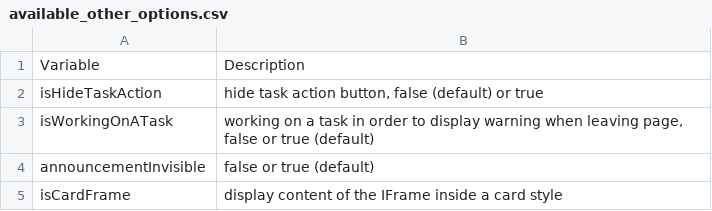
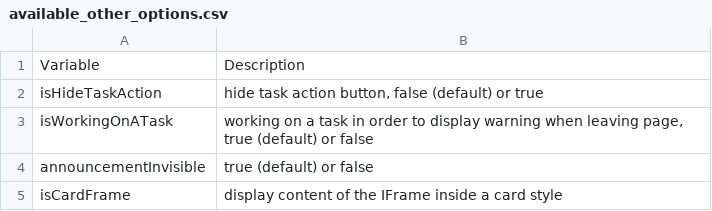
Before and after one commit to lttung-axonivy/portal, a CSV file: Documentation/portal-guide/source/portal-developer-guide/iframe/documents/available_other_options.csv, drawn as a sheet.

Commit message:
IVYPORTAL-17707 Provide No-Code Configurations for the IFrame Task Template in the Neo Designer (#1133)
* IVYPORTAL-17707 Provide No-Code Configurations for the IFrame Task Template in the Neo Designer

* Document/ivyportal 17707 provide no code configurations for the i frame task template in the neo designer (#1132)

---------

Co-authored-by: Loc Nguyen <loc.nguyenthanh@axonactive.com>

```diff
--- a/Documentation/portal-guide/source/portal-developer-guide/iframe/documents/available_other_options.csv
+++ b/Documentation/portal-guide/source/portal-developer-guide/iframe/documents/available_other_options.csv
@@ -2,4 +2,4 @@ Variable,Description
 isHideTaskAction,"hide task action button, false (default) or true"
-isWorkingOnATask,"working on a task in order to display warning when leaving page, false or true (default)"
-announcementInvisible,false or true (default)
+isWorkingOnATask,"working on a task in order to display warning when leaving page, true (default) or false"
+announcementInvisible,true (default) or false
 isCardFrame,display content of the IFrame inside a card style
```
Also changed, not shown: Documentation/portal-guide/source/portal-developer-guide/iframe/documents/available_process_steps_options.csv, 29 other files.
